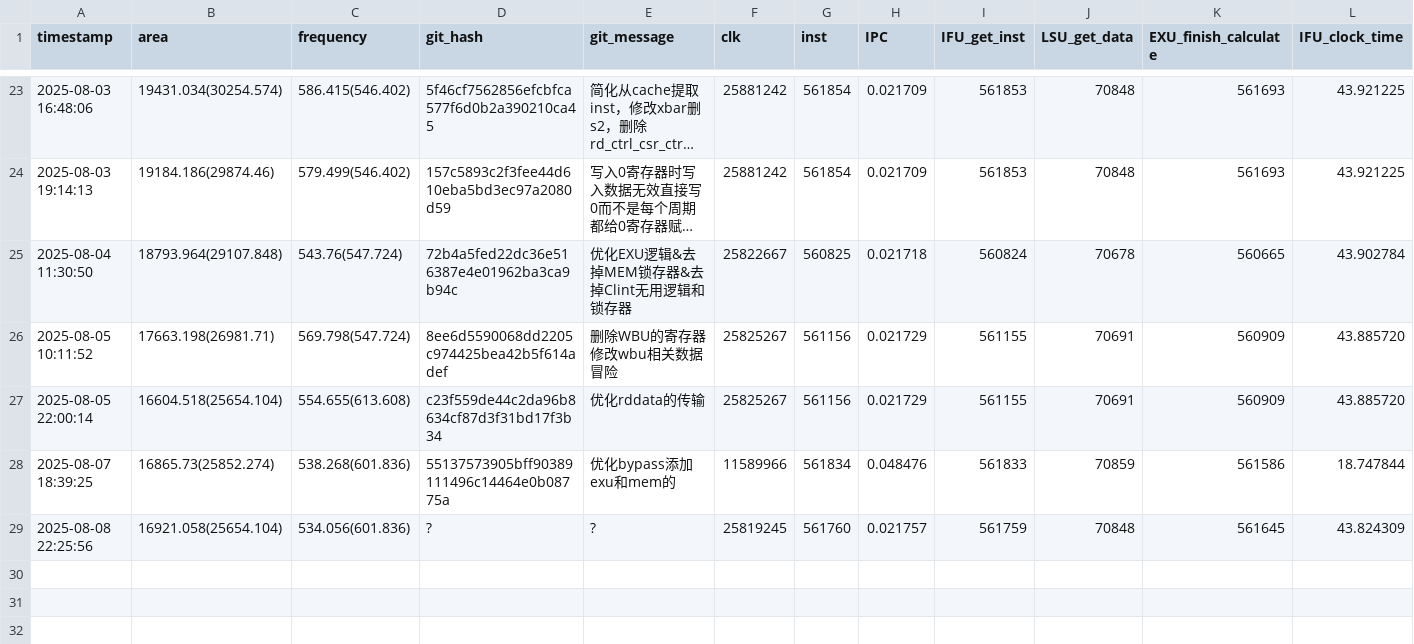
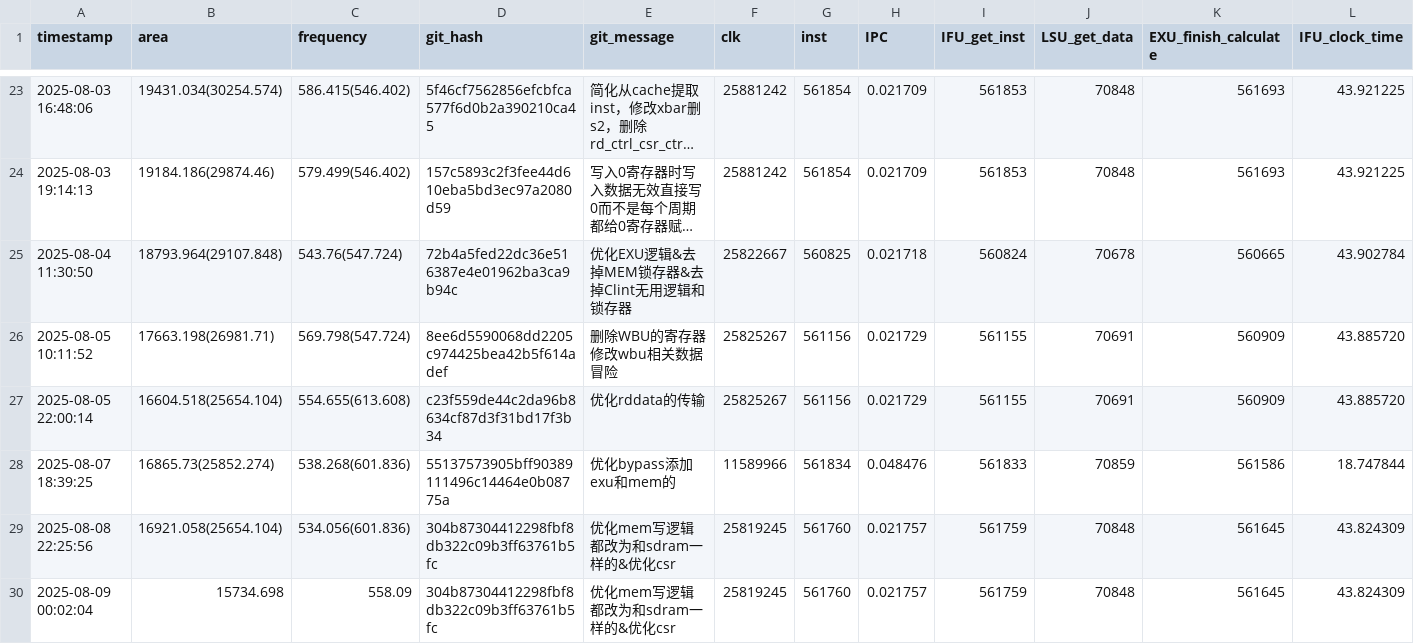
Before and after one commit to Plutoisy/ysyx-workbench, a CSV file: npc/perf.csv, drawn as a sheet; only a part is shown, gaps mark what is left out; long unchanged cells end in …; rows hold the shown columns only; the diff names each change by its address in the sheet, - before the commit and + after, or states it on an @@ line.

```diff
--- a/npc/perf.csv
+++ b/npc/perf.csv
-D29 (git_hash): ?
+D29 (git_hash): 304b87304412298fbf8db322c09b3ff63761b5fc
-E29 (git_message): ?
+E29 (git_message): 优化mem写逻辑都改为和sdram一样的&优化csr
+row 30: 2025-08-09 00:02:04 | 15734.698 | 558.09 | 304b87304412298fbf8db322c09b3ff63761b5fc | 优化mem写逻辑都改为和sdram一样的&优化csr | 25819245 | 561760 | 0.021757 | 561759 | 70848 | 561645 | 43.824309
```
Also changed, not shown: 25 other files.
